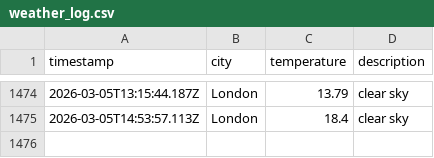
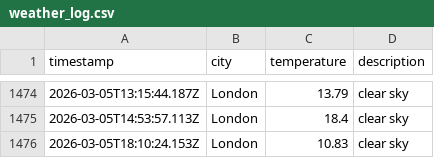
Before and after one commit to moniafavaro/dataops-javascript, a CSV file: data/weather_log.csv, drawn as a sheet; only a part is shown, gaps mark what is left out; the diff names each change by its address in the sheet, - before the commit and + after, or states it on an @@ line.

```diff
--- a/data/weather_log.csv
+++ b/data/weather_log.csv
+row 1476: 2026-03-05T18:10:24.153Z | London | 10.83 | clear sky
```
Also changed, not shown: 1 other file.
